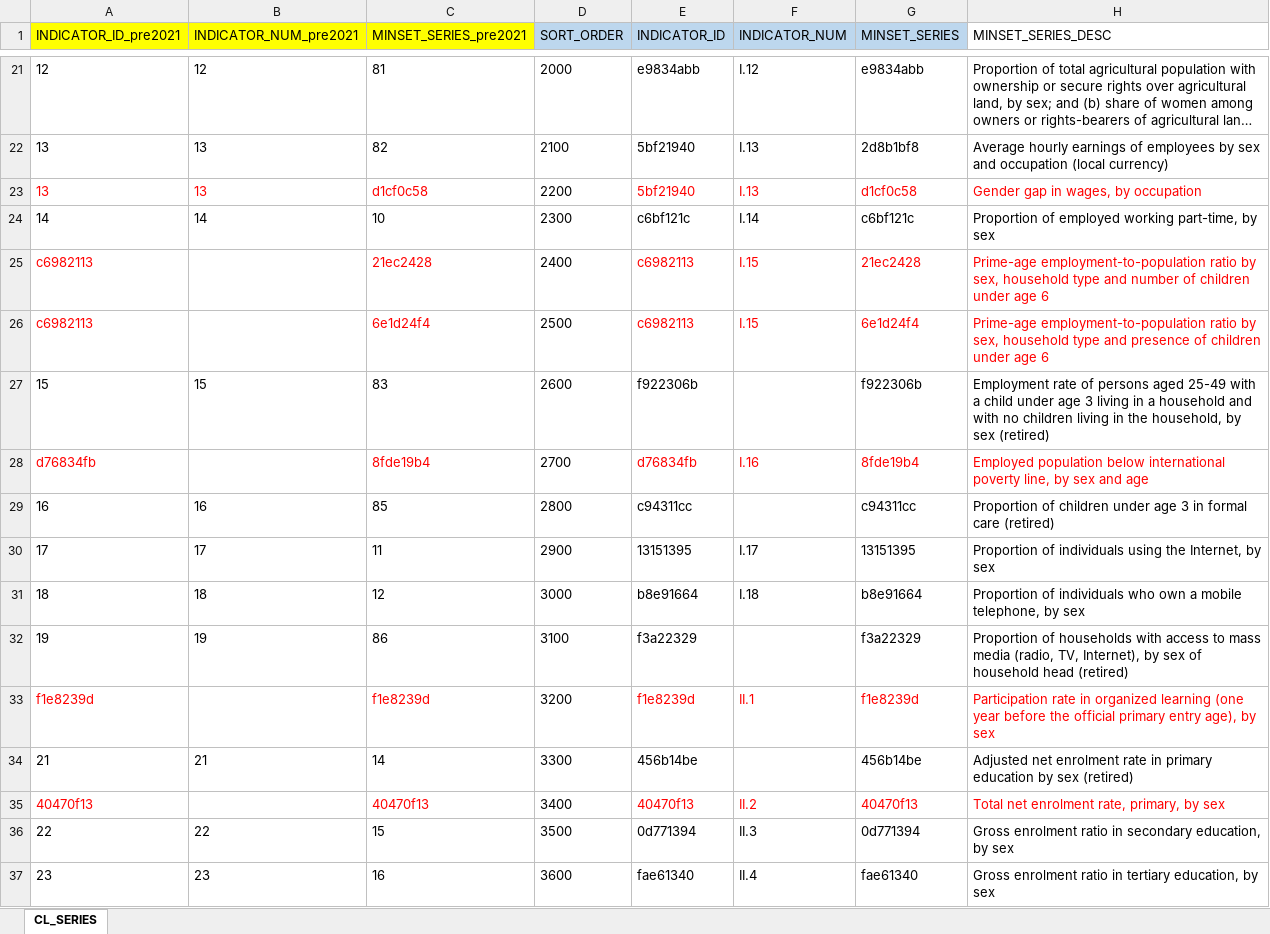
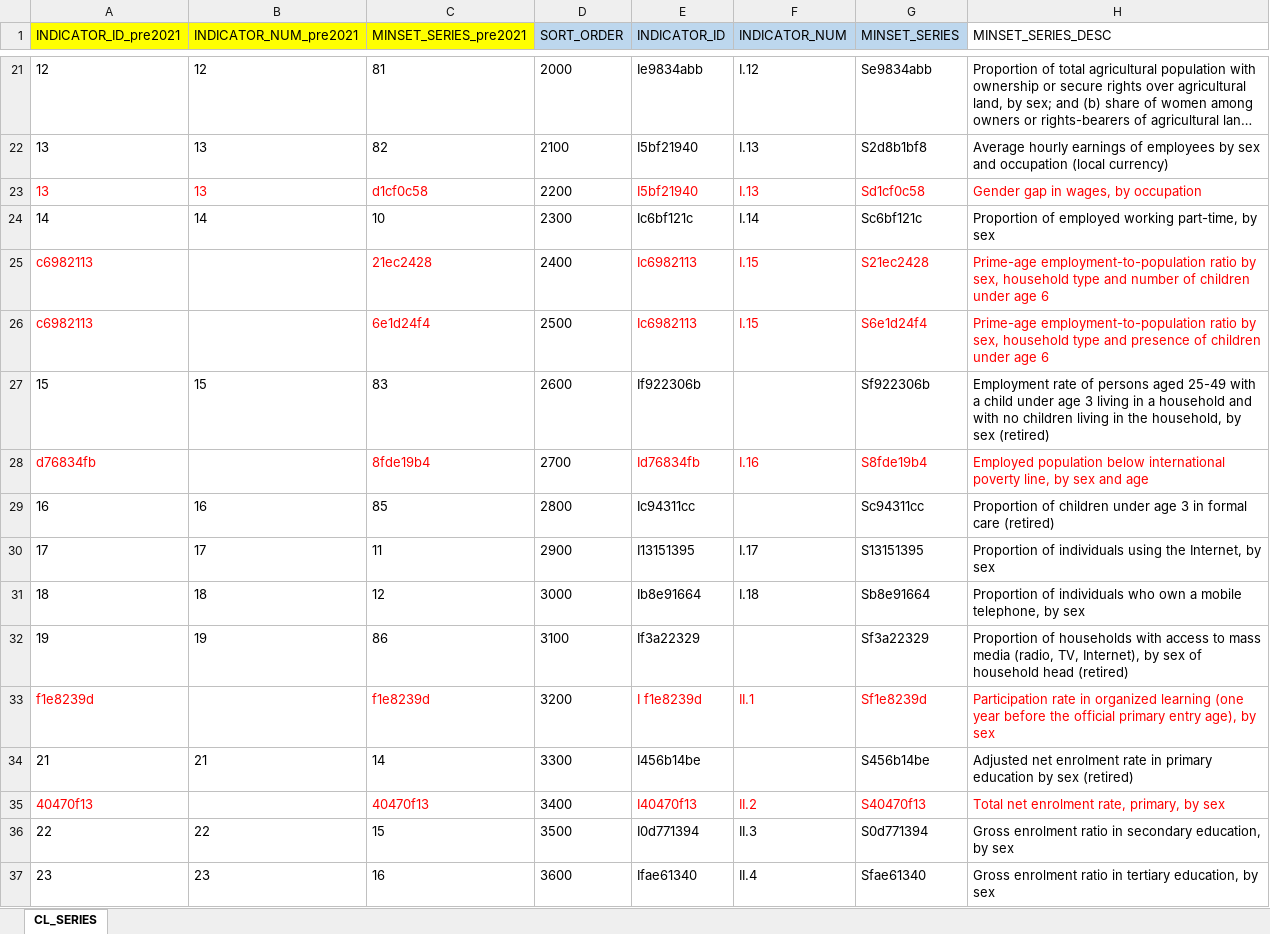
Before and after one commit to UNStats/gender_data_portal, an Excel workbook: master_data/catalog_series_old_and_new.xlsx, sheet CL_SERIES, drawn as a sheet; only a part is shown, gaps mark what is left out; long unchanged cells end in …; values as stored, in another font and other column widths than the file's, no borders; the diff covers the shown part only; the diff names each change by its address in the sheet, - before the commit and + after, or states it on an @@ line.

Commit message:
update catalog_series_old.csv

```diff
--- a/master_data/catalog_series_old_and_new.xlsx (sheet CL_SERIES)
+++ b/master_data/catalog_series_old_and_new.xlsx (sheet CL_SERIES)
-E21 (INDICATOR_ID): e9834abb
+E21 (INDICATOR_ID): Ie9834abb
-G21 (MINSET_SERIES): e9834abb
+G21 (MINSET_SERIES): Se9834abb
-E22:E23 (INDICATOR_ID): 5bf21940
+E22:E23 (INDICATOR_ID): I5bf21940
-G22 (MINSET_SERIES): 2d8b1bf8
+G22 (MINSET_SERIES): S2d8b1bf8
-G23 (MINSET_SERIES): d1cf0c58
+G23 (MINSET_SERIES): Sd1cf0c58
-E24 (INDICATOR_ID): c6bf121c
+E24 (INDICATOR_ID): Ic6bf121c
-G24 (MINSET_SERIES): c6bf121c
+G24 (MINSET_SERIES): Sc6bf121c
-E25:E26 (INDICATOR_ID): c6982113
+E25:E26 (INDICATOR_ID): Ic6982113
-G25 (MINSET_SERIES): 21ec2428
+G25 (MINSET_SERIES): S21ec2428
-G26 (MINSET_SERIES): 6e1d24f4
+G26 (MINSET_SERIES): S6e1d24f4
-E27 (INDICATOR_ID): f922306b
+E27 (INDICATOR_ID): If922306b
-G27 (MINSET_SERIES): f922306b
+G27 (MINSET_SERIES): Sf922306b
-E28 (INDICATOR_ID): d76834fb
+E28 (INDICATOR_ID): Id76834fb
-G28 (MINSET_SERIES): 8fde19b4
+G28 (MINSET_SERIES): S8fde19b4
-E29 (INDICATOR_ID): c94311cc
+E29 (INDICATOR_ID): Ic94311cc
-G29 (MINSET_SERIES): c94311cc
+G29 (MINSET_SERIES): Sc94311cc
-E30 (INDICATOR_ID): 13151395
+E30 (INDICATOR_ID): I13151395
-G30 (MINSET_SERIES): 13151395
+G30 (MINSET_SERIES): S13151395
-E31 (INDICATOR_ID): b8e91664
+E31 (INDICATOR_ID): Ib8e91664
-G31 (MINSET_SERIES): b8e91664
+G31 (MINSET_SERIES): Sb8e91664
-E32 (INDICATOR_ID): f3a22329
+E32 (INDICATOR_ID): If3a22329
-G32 (MINSET_SERIES): f3a22329
+G32 (MINSET_SERIES): Sf3a22329
-E33 (INDICATOR_ID): f1e8239d
+E33 (INDICATOR_ID): I f1e8239d
-G33 (MINSET_SERIES): f1e8239d
+G33 (MINSET_SERIES): Sf1e8239d
-E34 (INDICATOR_ID): 456b14be
+E34 (INDICATOR_ID): I456b14be
-G34 (MINSET_SERIES): 456b14be
+G34 (MINSET_SERIES): S456b14be
-E35 (INDICATOR_ID): 40470f13
+E35 (INDICATOR_ID): I40470f13
-G35 (MINSET_SERIES): 40470f13
+G35 (MINSET_SERIES): S40470f13
-E36 (INDICATOR_ID): 0d771394
+E36 (INDICATOR_ID): I0d771394
-G36 (MINSET_SERIES): 0d771394
+G36 (MINSET_SERIES): S0d771394
-E37 (INDICATOR_ID): fae61340
+E37 (INDICATOR_ID): Ifae61340
-G37 (MINSET_SERIES): fae61340
+G37 (MINSET_SERIES): Sfae61340
```
Also changed, not shown: 210 edited cells elsewhere in this sheet, 1 other file.
